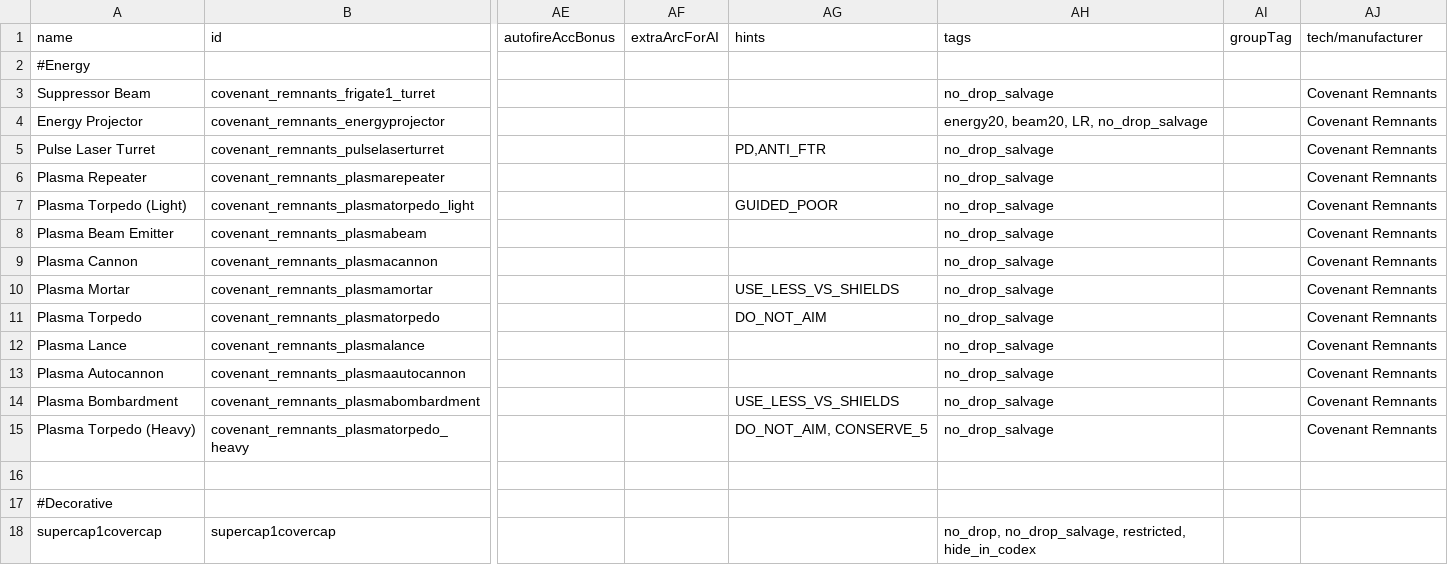
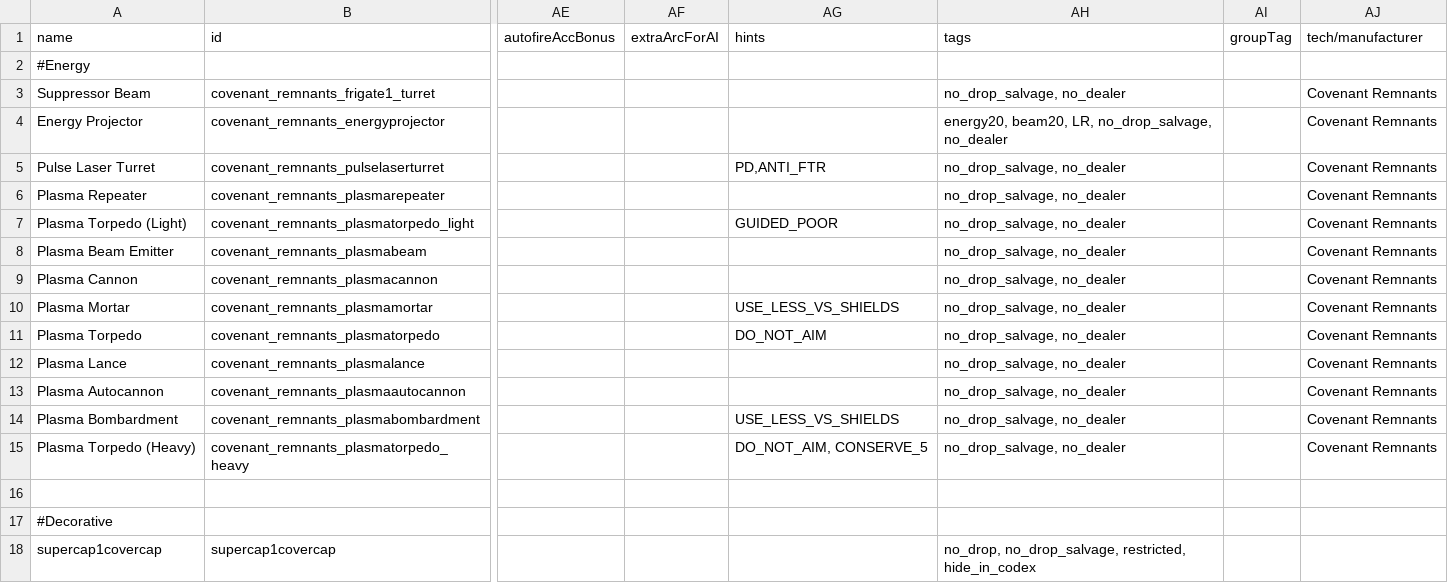
Before and after one commit to Combustiblemon/Covenant-Remnants, a CSV file: data/weapons/weapon_data.csv, drawn as a sheet; only a part is shown, gaps mark what is left out; the diff names each change by its address in the sheet, - before the commit and + after, or states it on an @@ line.

```diff
--- a/data/weapons/weapon_data.csv
+++ b/data/weapons/weapon_data.csv
-AH3 (tags): no_drop_salvage
+AH3 (tags): no_drop_salvage, no_dealer
-AH4 (tags): energy20, beam20, LR, no_drop_salvage
+AH4 (tags): energy20, beam20, LR, no_drop_salvage, no_dealer
-AH5:AH15 (tags): no_drop_salvage
+AH5:AH15 (tags): no_drop_salvage, no_dealer
```
Also changed, not shown: data/campaign/abilities.csv, data/hullmods/hull_mods.csv, 41 other files.
